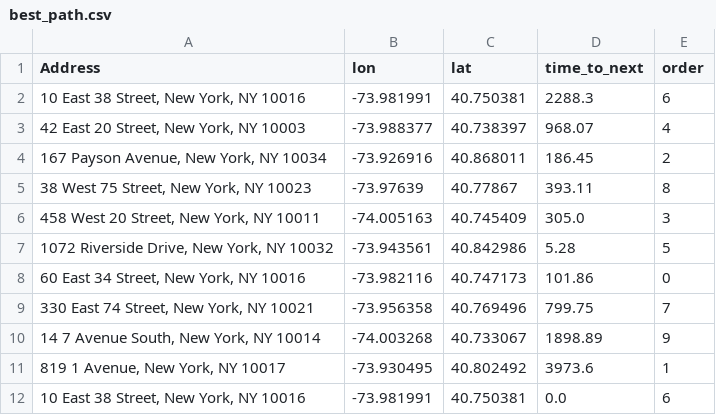
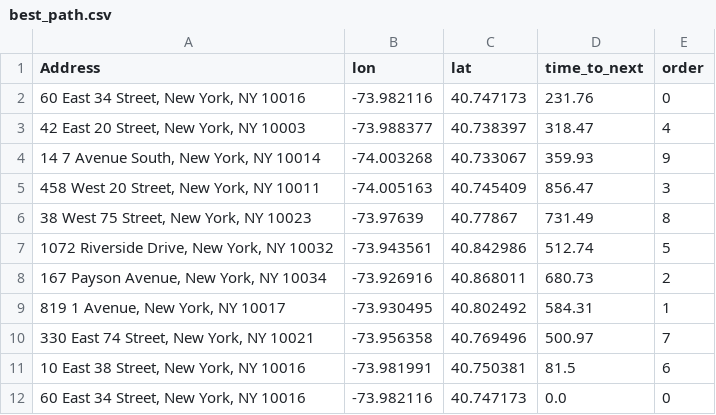
Before and after one commit to danny-m-22/vro-project, a CSV file: data/best_path.csv, drawn as a sheet.

```diff
--- a/data/best_path.csv
+++ b/data/best_path.csv
@@ -1,12 +1,12 @@
 Address,lon,lat,time_to_next,order
-"10 East 38 Street, New York, NY 10016",-73.981991,40.750381,2288.3,6
-"42 East 20 Street, New York, NY 10003",-73.988377,40.738397,968.07,4
-"167 Payson Avenue, New York, NY 10034",-73.926916,40.868011,186.45,2
-"38 West 75 Street, New York, NY 10023",-73.97639,40.77867,393.11,8
-"458 West 20 Street, New York, NY 10011",-74.005163,40.745409,305.0,3
-"1072 Riverside Drive, New York, NY 10032",-73.943561,40.842986,5.28,5
-"60 East 34 Street, New York, NY 10016",-73.982116,40.747173,101.86,0
-"330 East 74 Street, New York, NY 10021",-73.956358,40.769496,799.75,7
-"14 7 Avenue South, New York, NY 10014",-74.003268,40.733067,1898.89,9
-"819 1 Avenue, New York, NY 10017",-73.930495,40.802492,3973.6,1
-"10 East 38 Street, New York, NY 10016",-73.981991,40.750381,0.0,6
+"60 East 34 Street, New York, NY 10016",-73.982116,40.747173,231.76,0
+"42 East 20 Street, New York, NY 10003",-73.988377,40.738397,318.47,4
+"14 7 Avenue South, New York, NY 10014",-74.003268,40.733067,359.93,9
+"458 West 20 Street, New York, NY 10011",-74.005163,40.745409,856.47,3
+"38 West 75 Street, New York, NY 10023",-73.97639,40.77867,731.49,8
+"1072 Riverside Drive, New York, NY 10032",-73.943561,40.842986,512.74,5
+"167 Payson Avenue, New York, NY 10034",-73.926916,40.868011,680.73,2
+"819 1 Avenue, New York, NY 10017",-73.930495,40.802492,584.31,1
+"330 East 74 Street, New York, NY 10021",-73.956358,40.769496,500.97,7
+"10 East 38 Street, New York, NY 10016",-73.981991,40.750381,81.5,6
+"60 East 34 Street, New York, NY 10016",-73.982116,40.747173,0.0,0
```
Also changed, not shown: data/durations.csv, 4 other files.
